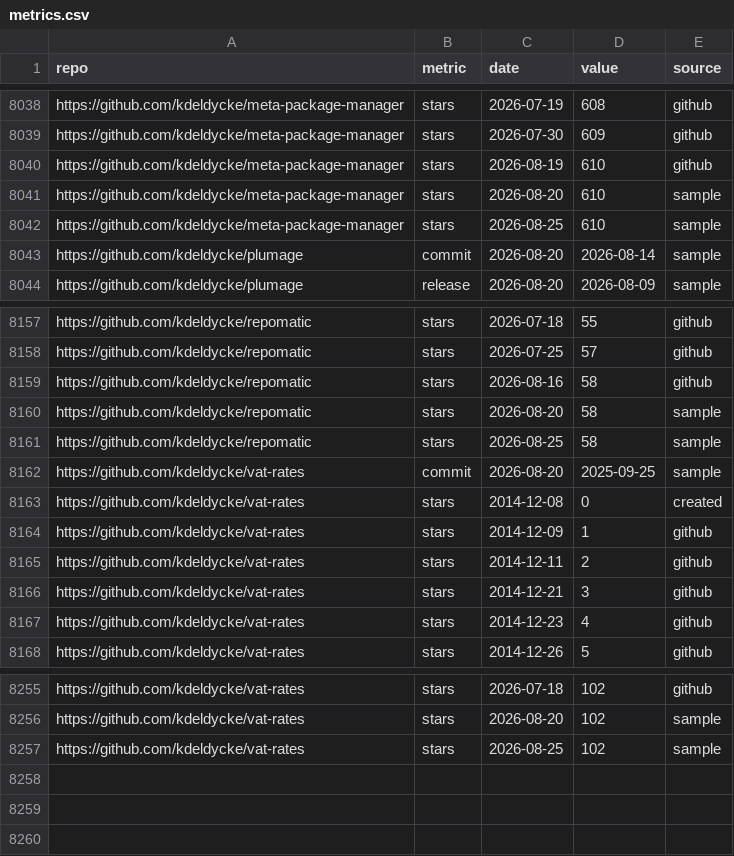
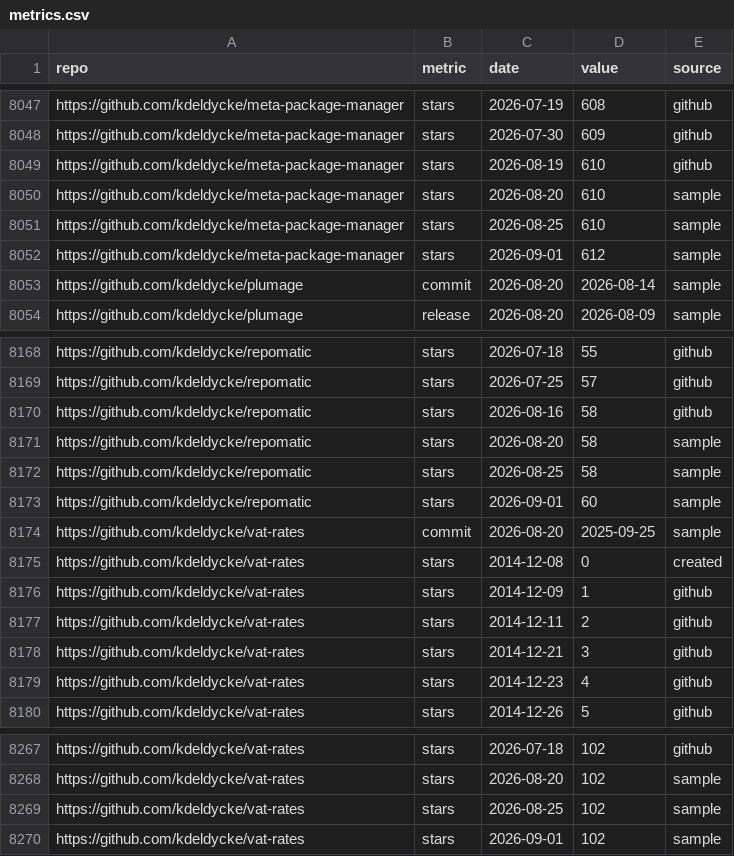
Before and after one commit to kdeldycke/kdeldycke, a CSV file: metrics.csv, drawn as a sheet; only a part is shown, gaps mark what is left out; the diff covers the shown part only; the diff names each change by its address in the sheet, - before the commit and + after, or states it on an @@ line.

```diff
--- a/metrics.csv
+++ b/metrics.csv
+row 8052: https://github.com/kdeldycke/meta-package-manager | stars | 2026-09-01 | 612 | sample
+row 8173: https://github.com/kdeldycke/repomatic | stars | 2026-09-01 | 60 | sample
+row 8270: https://github.com/kdeldycke/vat-rates | stars | 2026-09-01 | 102 | sample
```
Also changed, not shown: 10 added rows and 20 edited cells elsewhere in this file, 2 other files.
